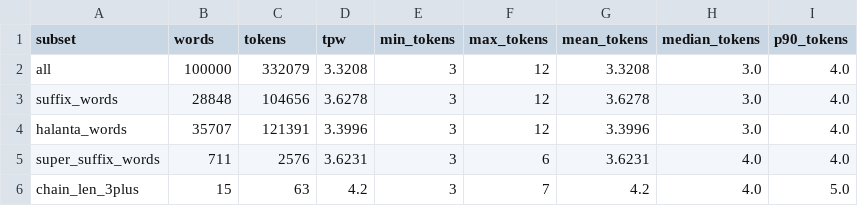
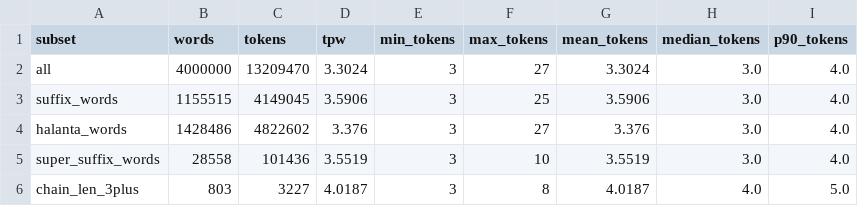
Before and after one commit to graahand/nepali-nlp, a CSV file: UniversalML_Evaluation/UniversalML_Evaluation/data/metrics_summary_nepalitokenizers_sentencepiece.csv, drawn as a sheet.

```diff
--- a/UniversalML_Evaluation/UniversalML_Evaluation/data/metrics_summary_nepalitokenizers_sentencepiece.csv
+++ b/UniversalML_Evaluation/UniversalML_Evaluation/data/metrics_summary_nepalitokenizers_sentencepiece.csv
@@ -1,6 +1,6 @@
 subset,words,tokens,tpw,min_tokens,max_tokens,mean_tokens,median_tokens,p90_tokens
-all,100000,332079,3.3208,3,12,3.3208,3.0,4.0
-suffix_words,28848,104656,3.6278,3,12,3.6278,3.0,4.0
-halanta_words,35707,121391,3.3996,3,12,3.3996,3.0,4.0
-super_suffix_words,711,2576,3.6231,3,6,3.6231,4.0,4.0
-chain_len_3plus,15,63,4.2,3,7,4.2,4.0,5.0
+all,4000000,13209470,3.3024,3,27,3.3024,3.0,4.0
+suffix_words,1155515,4149045,3.5906,3,25,3.5906,3.0,4.0
+halanta_words,1428486,4822602,3.376,3,27,3.376,3.0,4.0
+super_suffix_words,28558,101436,3.5519,3,10,3.5519,3.0,4.0
+chain_len_3plus,803,3227,4.0187,3,8,4.0187,4.0,5.0
```
Also changed, not shown: UniversalML_Evaluation/UniversalML_Evaluation/data/metrics_summary.csv, UniversalML_Evaluation/UniversalML_Evaluation/data/metrics_summary_nepalitokenizers_wordpiece.csv, 42 other files.
